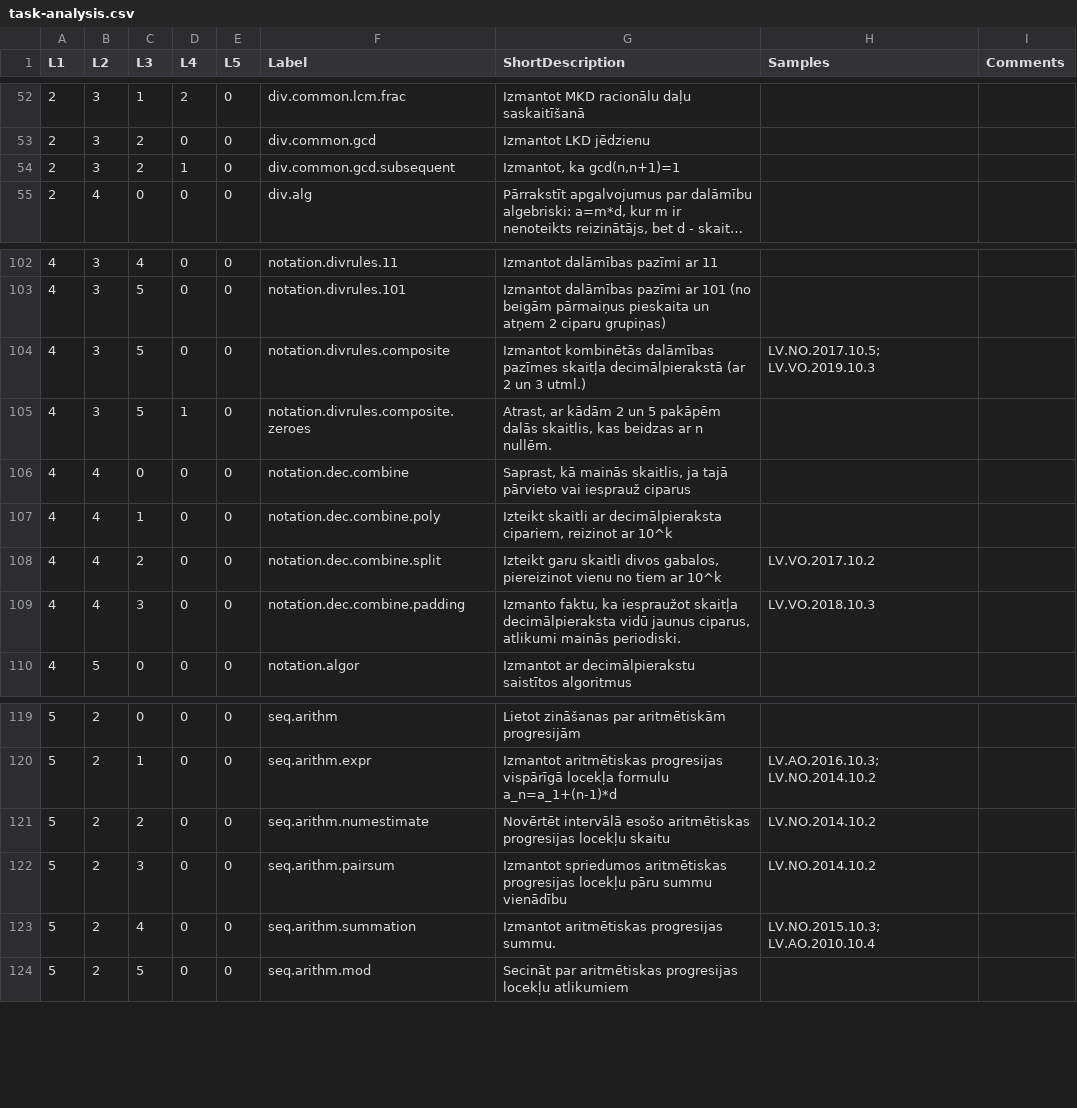
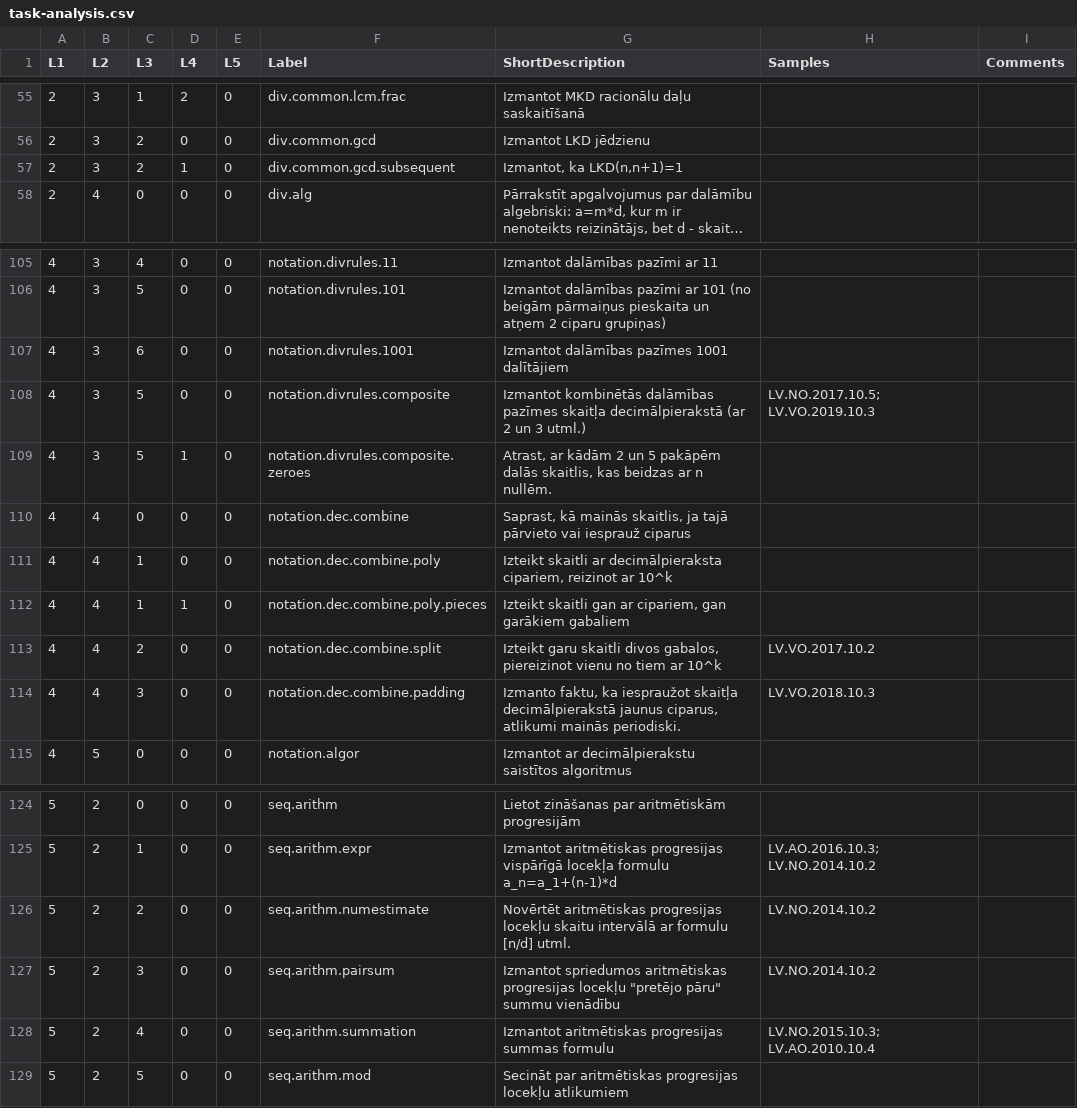
Before and after one commit to kapsitis/math, a CSV file: src/site/tasks/task-analysis.csv, drawn as a sheet; only a part is shown, gaps mark what is left out; long unchanged cells end in …; addresses are those after the commit; the diff covers the shown part only; the diff names each change by its address in the sheet, - before the commit and + after, or states it on an @@ line.

```diff
--- a/src/site/tasks/task-analysis.csv
+++ b/src/site/tasks/task-analysis.csv
-G57 (ShortDescription): Izmantot, ka gcd(n,n+1)=1
+G57 (ShortDescription): Izmantot, ka LKD(n,n+1)=1
+row 107: 4 | 3 | 6 | 0 | 0 | notation.divrules.1001 | Izmantot dalāmības pazīmes 1001 dalītājiem
+row 112: 4 | 4 | 1 | 1 | 0 | notation.dec.combine.poly.pieces | Izteikt skaitli gan ar cipariem, gan garākiem gabaliem
-G114 (ShortDescription): …iespraužot skaitļa decimālpieraksta vidū jaunus ciparus,…
+G114 (ShortDescription): …iespraužot skaitļa decimālpierakstā jaunus ciparus,…
-G126 (ShortDescription): Novērtēt intervālā esošo aritmētiskas progresijas locekļu skaitu
+G126 (ShortDescription): Novērtēt aritmētiskas progresijas locekļu skaitu intervālā ar formulu [n/d] utml.
-G127 (ShortDescription): …progresijas locekļu pāru summu vienādību
+G127 (ShortDescription): …progresijas locekļu "pretējo pāru" summu vienādību
-G128 (ShortDescription): Izmantot aritmētiskas progresijas summu.
+G128 (ShortDescription): Izmantot aritmētiskas progresijas summas formulu
```
Also changed, not shown: 3 added rows and 22 edited cells elsewhere in this file, 35 other files.
